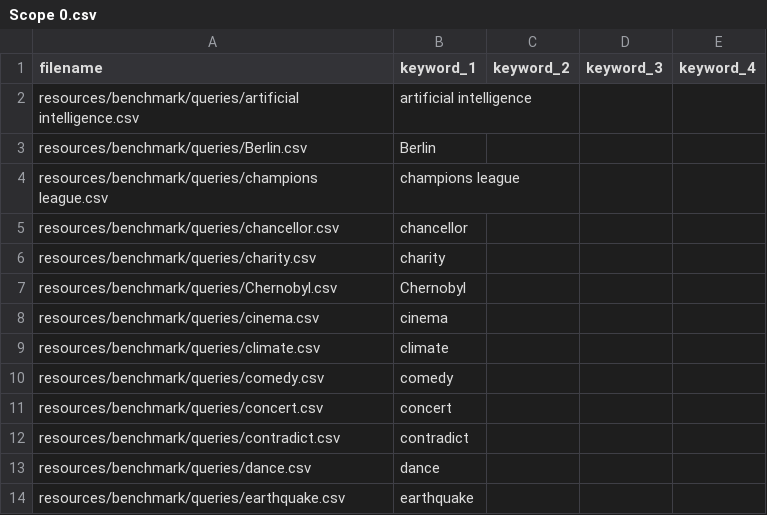
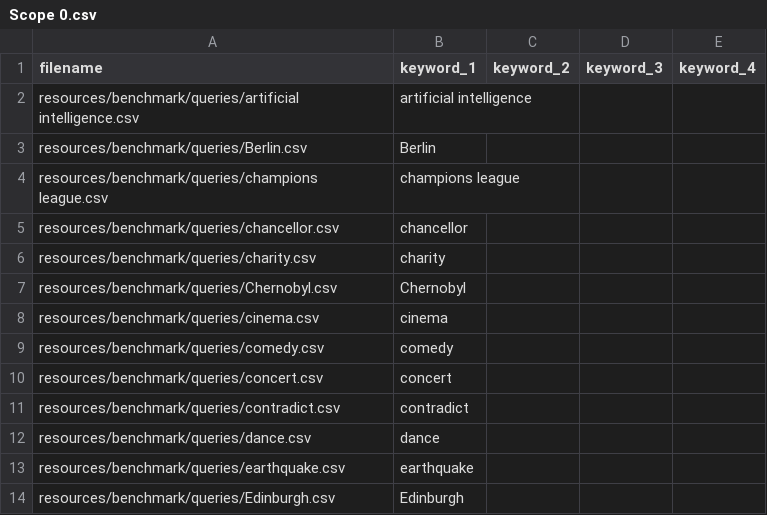
Before and after one commit to ukcvo/NewsTeller, a CSV file: resources/benchmark/Scope 0.csv, drawn as a sheet; only a part is shown; the shorter side is filled out with more unchanged rows; the diff names each change by its address in the sheet, - before the commit and + after, or states it on an @@ line.

```diff
--- a/resources/benchmark/Scope 0.csv
+++ b/resources/benchmark/Scope 0.csv
-row 9: resources/benchmark/queries/climate.csv | climate
```
Also changed, not shown: resources/benchmark/queries/Himalaya.csv, 11 other files.
